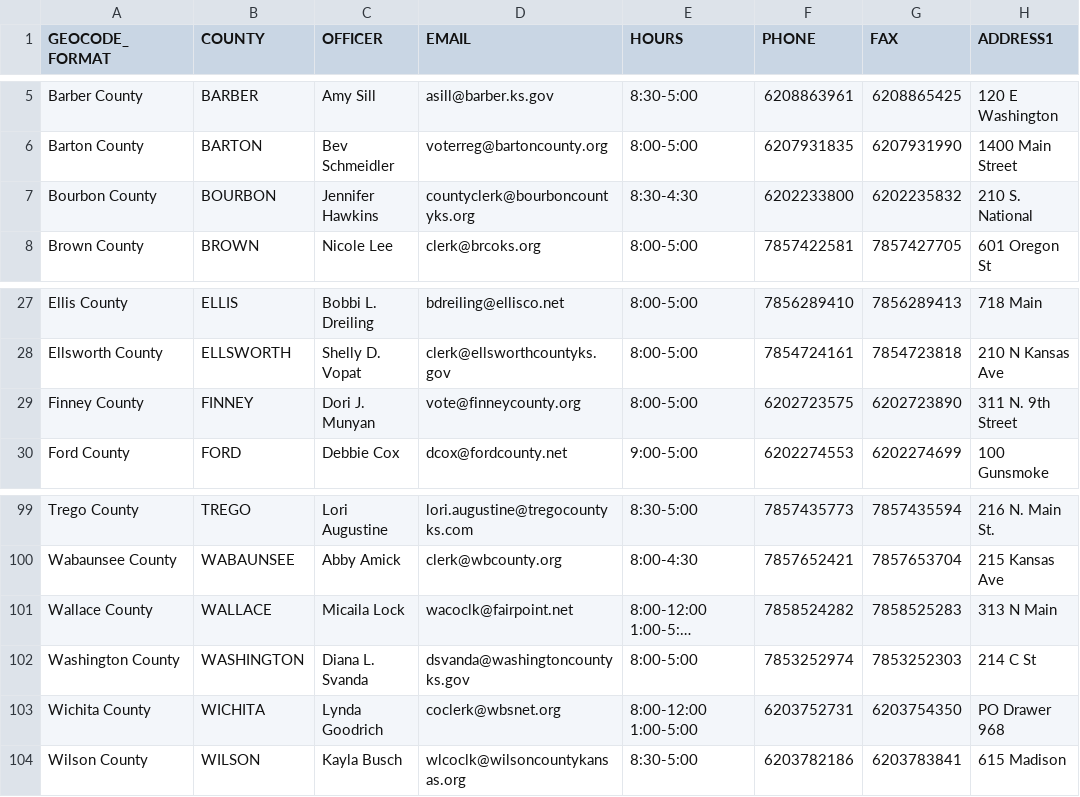
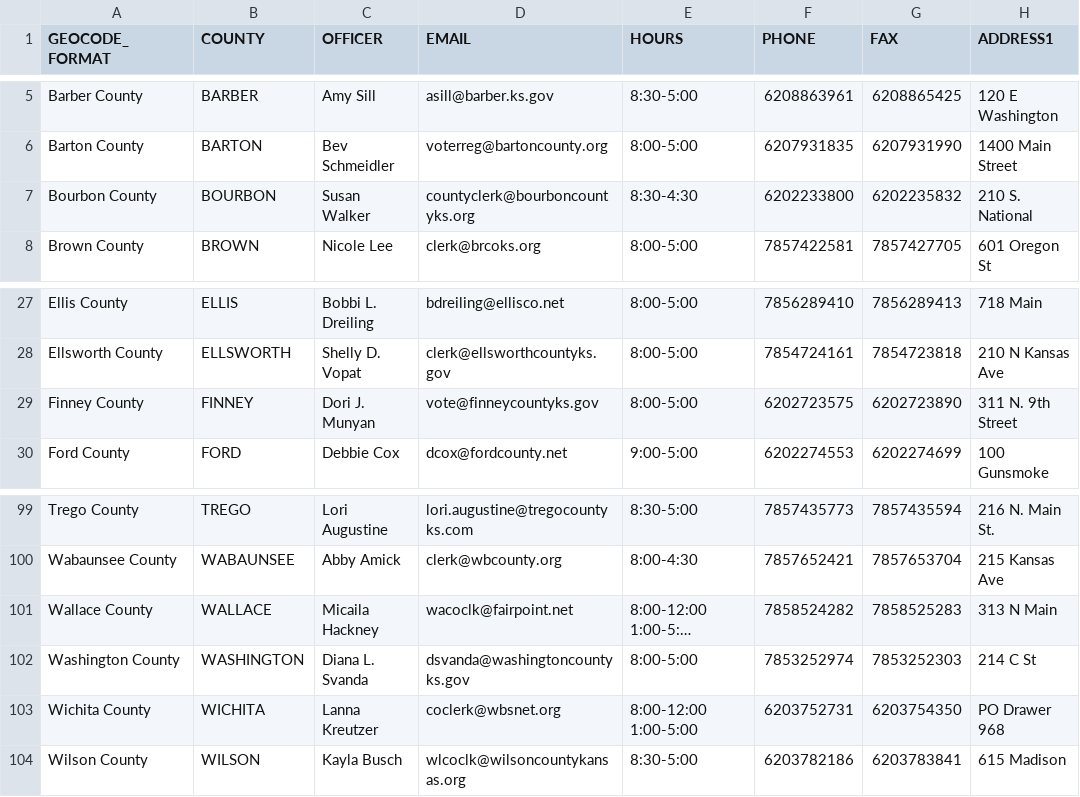
Before and after one commit to BlueprintKansas/v3.ksvotes.org, a CSV file: ksvotes/county-clerks.csv, drawn as a sheet; only a part is shown, gaps mark what is left out; long unchanged cells end in …; the diff covers the shown part only; the diff names each change by its address in the sheet, - before the commit and + after, or states it on an @@ line.

Commit message:
Update names & Finney (#645)

```diff
--- a/ksvotes/county-clerks.csv
+++ b/ksvotes/county-clerks.csv
-C7 (OFFICER): Jennifer Hawkins
+C7 (OFFICER): Susan Walker
-D29 (EMAIL): vote@finneycounty.org
+D29 (EMAIL): vote@finneycountyks.gov
-C101 (OFFICER): Micaila Lock
+C101 (OFFICER): Micaila Hackney
-C103 (OFFICER): Lynda Goodrich
+C103 (OFFICER): Lanna Kreutzer
```
Also changed, not shown: 21 edited cells elsewhere in this file.
